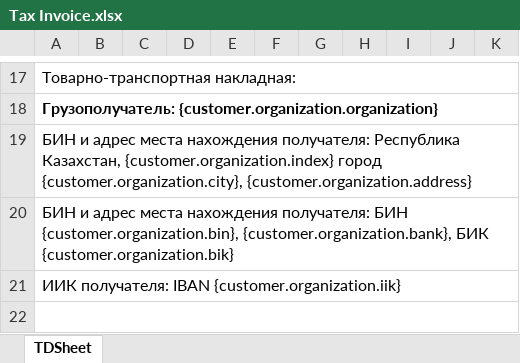
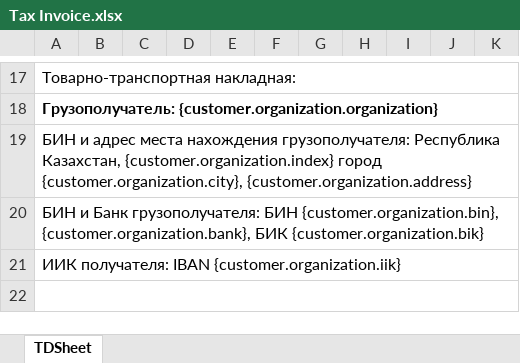
Before and after one commit to Zaccal/Docify, an Excel workbook: apps/excel-service/templates/XANSHA/HOTEL/Tax Invoice.xlsx, sheet TDSheet, drawn as a sheet; only a part is shown, gaps mark what is left out; values as stored, in another font and other column widths than the file's, no borders; charts and pictures not drawn; the diff names each change by its address in the sheet, - before the commit and + after, or states it on an @@ line.

Commit message:
🐛 fix: fixed xansha excels templates

```diff
--- a/apps/excel-service/templates/XANSHA/HOTEL/Tax Invoice.xlsx (sheet TDSheet)
+++ b/apps/excel-service/templates/XANSHA/HOTEL/Tax Invoice.xlsx (sheet TDSheet)
-A19: …места нахождения получателя: Республика Казахстан,…
+A19: …места нахождения грузополучателя: Республика Казахстан,…
-A20: БИН и адрес места нахождения получателя: БИН {customer.organization.bin},…
+A20: БИН и Банк грузополучателя: БИН {customer.organization.bin},…
```
Also changed, not shown: apps/excel-service/templates/XANSHA/Tax Invoice.xlsx.
